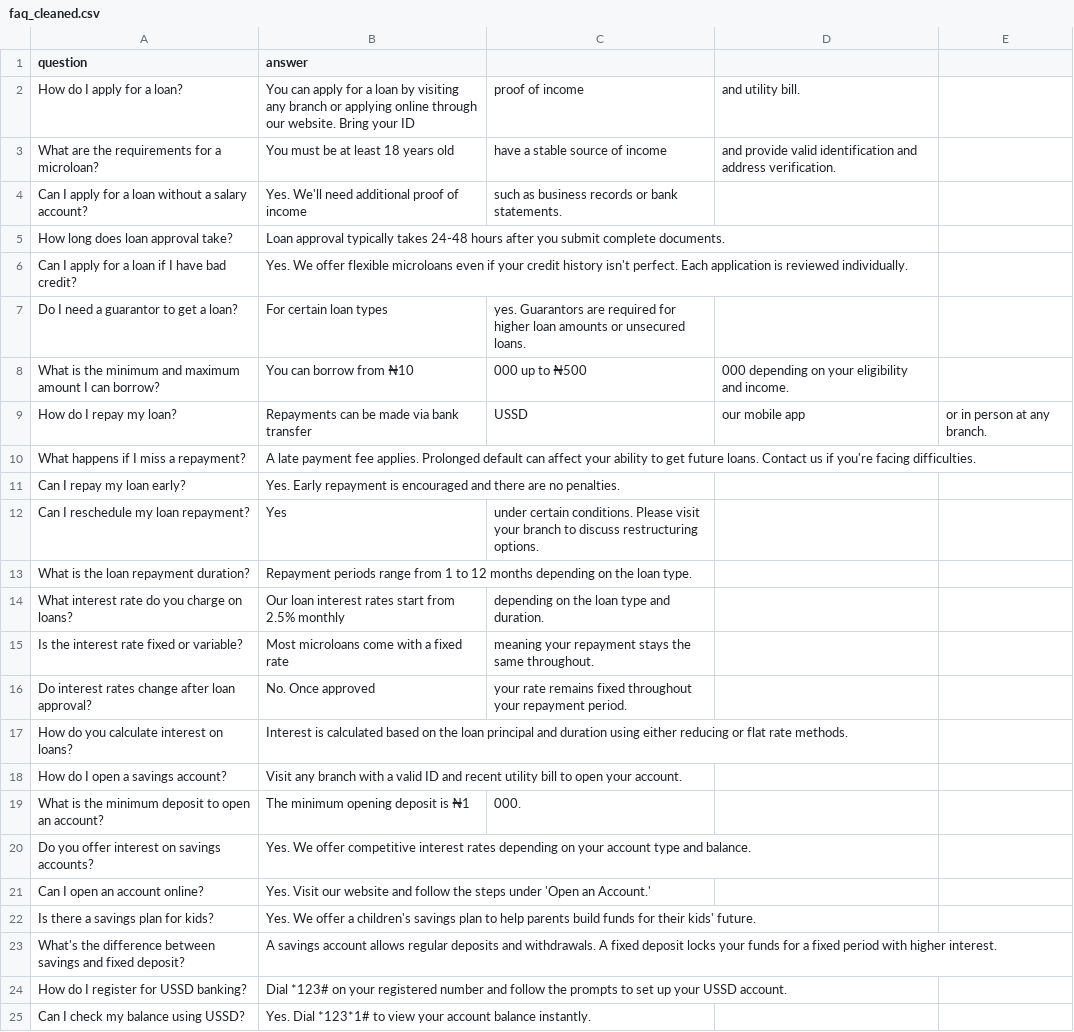
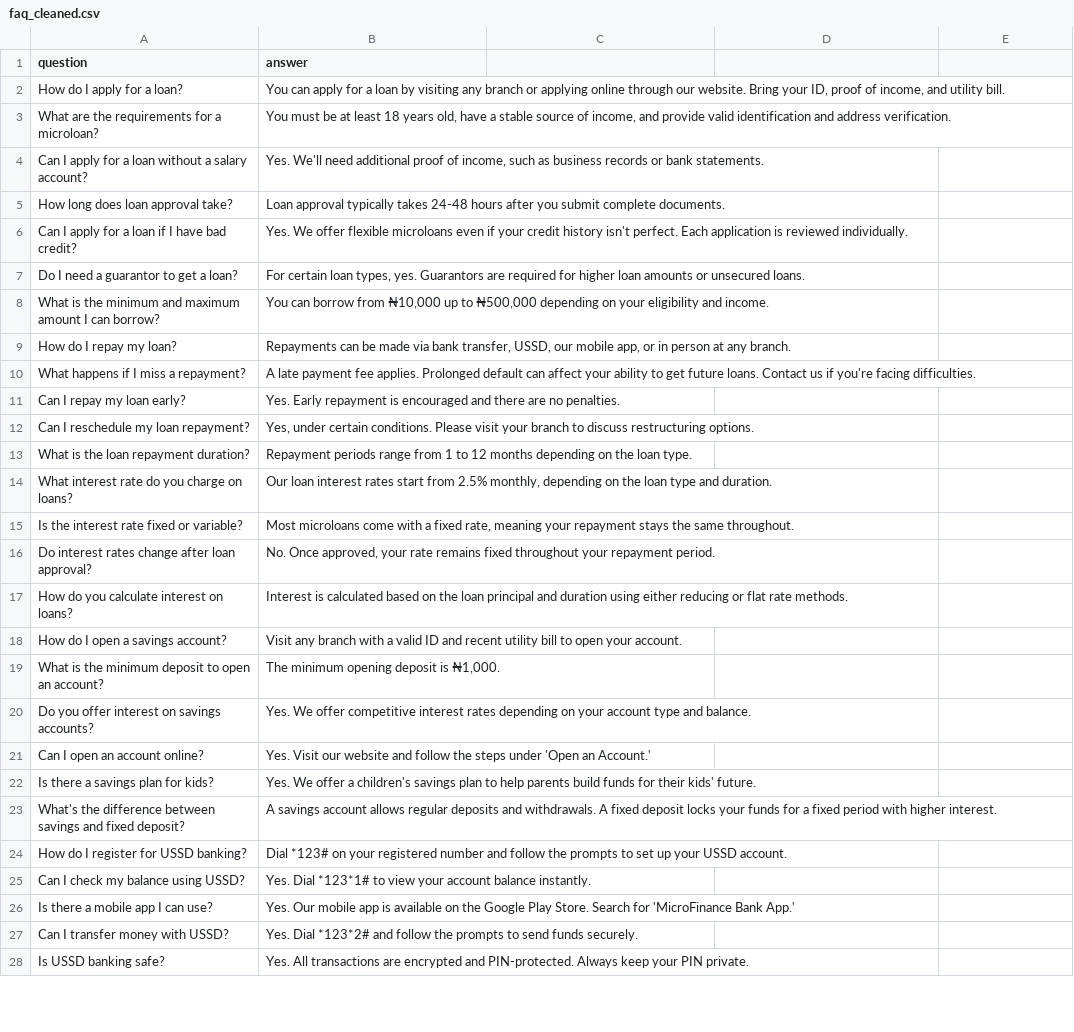
Before and after one commit to Sirvic1321/microfinance-chatbot, a CSV file: faq_cleaned.csv, drawn as a sheet; only a part is shown; the shorter side is filled out with more unchanged rows; the diff covers the shown part only.

Commit message:
Cleaned and updated data

```diff
--- a/faq_cleaned.csv
+++ b/faq_cleaned.csv
@@ -1,4 +1,4 @@
 question,answer
-How do I apply for a loan?,You can apply for a loan by visiting any branch or applying online through our website. Bring your ID, proof of income, and utility bill.
-What are the requirements for a microloan?,You must be at least 18 years old, have a stable source of income, and provide valid identification and address verification.
-Can I apply for a loan without a salary account?,Yes. We'll need additional proof of income, such as business records or bank statements.
+How do I apply for a loan?,"You can apply for a loan by visiting any branch or applying online through our website. Bring your ID, proof of income, and utility bill."
+What are the requirements for a microloan?,"You must be at least 18 years old, have a stable source of income, and provide valid identification and address verification."
+Can I apply for a loan without a salary account?,"Yes. We'll need additional proof of income, such as business records or bank statements."
@@ -7,3 +7,3 @@ Can I apply for a loan if I have bad credit?,Yes. We offer flexible microloans e
-Do I need a guarantor to get a loan?,For certain loan types, yes. Guarantors are required for higher loan amounts or unsecured loans.
-What is the minimum and maximum amount I can borrow?,You can borrow from ₦10,000 up to ₦500,000 depending on your eligibility and income.
-How do I repay my loan?,Repayments can be made via bank transfer, USSD, our mobile app, or in person at any branch.
+Do I need a guarantor to get a loan?,"For certain loan types, yes. Guarantors are required for higher loan amounts or unsecured loans."
+What is the minimum and maximum amount I can borrow?,"You can borrow from ₦10,000 up to ₦500,000 depending on your eligibility and income."
+How do I repay my loan?,"Repayments can be made via bank transfer, USSD, our mobile app, or in person at any branch."
@@ -12 +12 @@ Can I repay my loan early?,Yes. Early repayment is encouraged and there are no p
-Can I reschedule my loan repayment?,Yes, under certain conditions. Please visit your branch to discuss restructuring options.
+Can I reschedule my loan repayment?,"Yes, under certain conditions. Please visit your branch to discuss restructuring options."
@@ -14,3 +14,3 @@ What is the loan repayment duration?,Repayment periods range from 1 to 12 months
-What interest rate do you charge on loans?,Our loan interest rates start from 2.5% monthly, depending on the loan type and duration.
-Is the interest rate fixed or variable?,Most microloans come with a fixed rate, meaning your repayment stays the same throughout.
-Do interest rates change after loan approval?,No. Once approved, your rate remains fixed throughout your repayment period.
+What interest rate do you charge on loans?,"Our loan interest rates start from 2.5% monthly, depending on the loan type and duration."
+Is the interest rate fixed or variable?,"Most microloans come with a fixed rate, meaning your repayment stays the same throughout."
+Do interest rates change after loan approval?,"No. Once approved, your rate remains fixed throughout your repayment period."
@@ -19 +19 @@ How do I open a savings account?,Visit any branch with a valid ID and recent uti
-What is the minimum deposit to open an account?,The minimum opening deposit is ₦1,000.
+What is the minimum deposit to open an account?,"The minimum opening deposit is ₦1,000."
```
Also changed, not shown: 17 edited cells elsewhere in this file.
